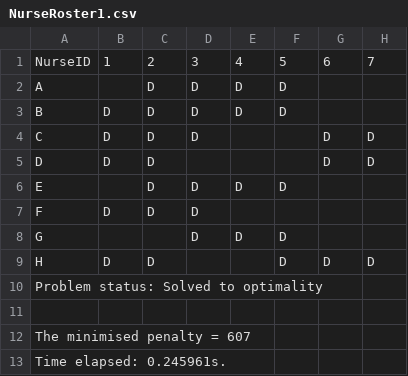
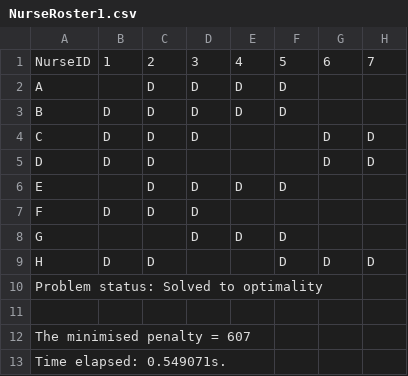
Before and after one commit to turtlesoul25/Dissertation2023_24, a CSV file: NurseRoster1.csv, drawn as a sheet; only a part is shown; the diff names each change by its address in the sheet, - before the commit and + after, or states it on an @@ line.

```diff
--- a/NurseRoster1.csv
+++ b/NurseRoster1.csv
-A13: Time elapsed: 0.245961s.
+A13: Time elapsed: 0.549071s.
```
Also changed, not shown: 10 other files.
